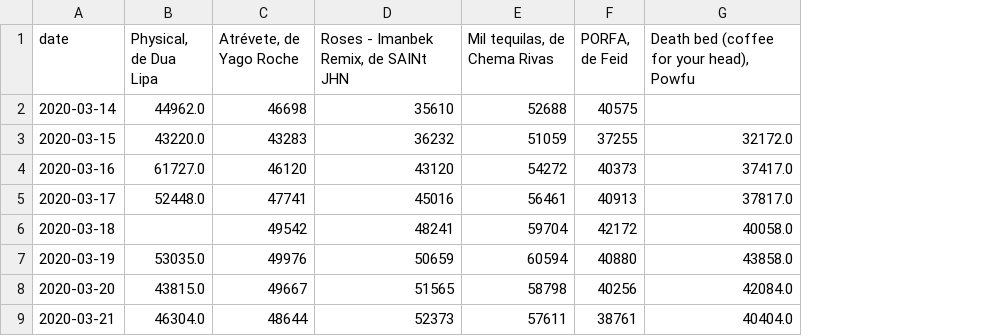
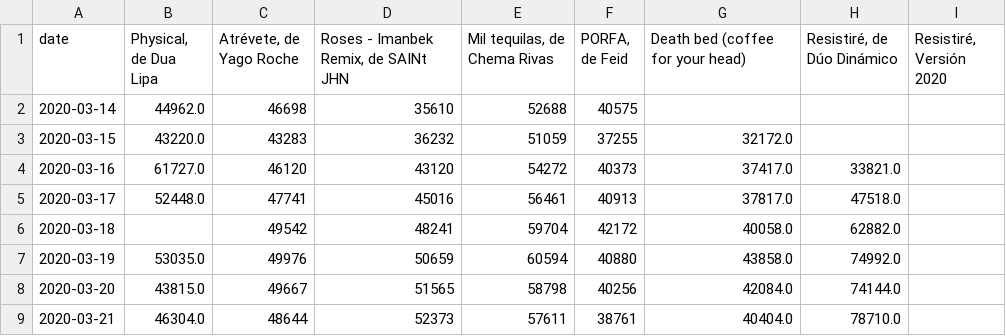
Before and after one commit to akakicreations/spotify-resistire-covid19, a CSV file: data_spotify_up_streams.csv, drawn as a sheet; only a part is shown; the diff names each change by its address in the sheet, - before the commit and + after, or states it on an @@ line.

```diff
--- a/data_spotify_up_streams.csv
+++ b/data_spotify_up_streams.csv
+column H (Resistiré, de Dúo Dinámico), rows 4-9: 33821.0 | 47518.0 | 62882.0 | 74992.0 | 74144.0 | 78710.0
+column I (Resistiré, Versión 2020), empty
-G1: Death bed (coffee for your head), Powfu
+G1: Death bed (coffee for your head)
```
Also changed, not shown: data_spotify_up_position.csv, data_spotify_varios_positions.csv, 3 other files.
